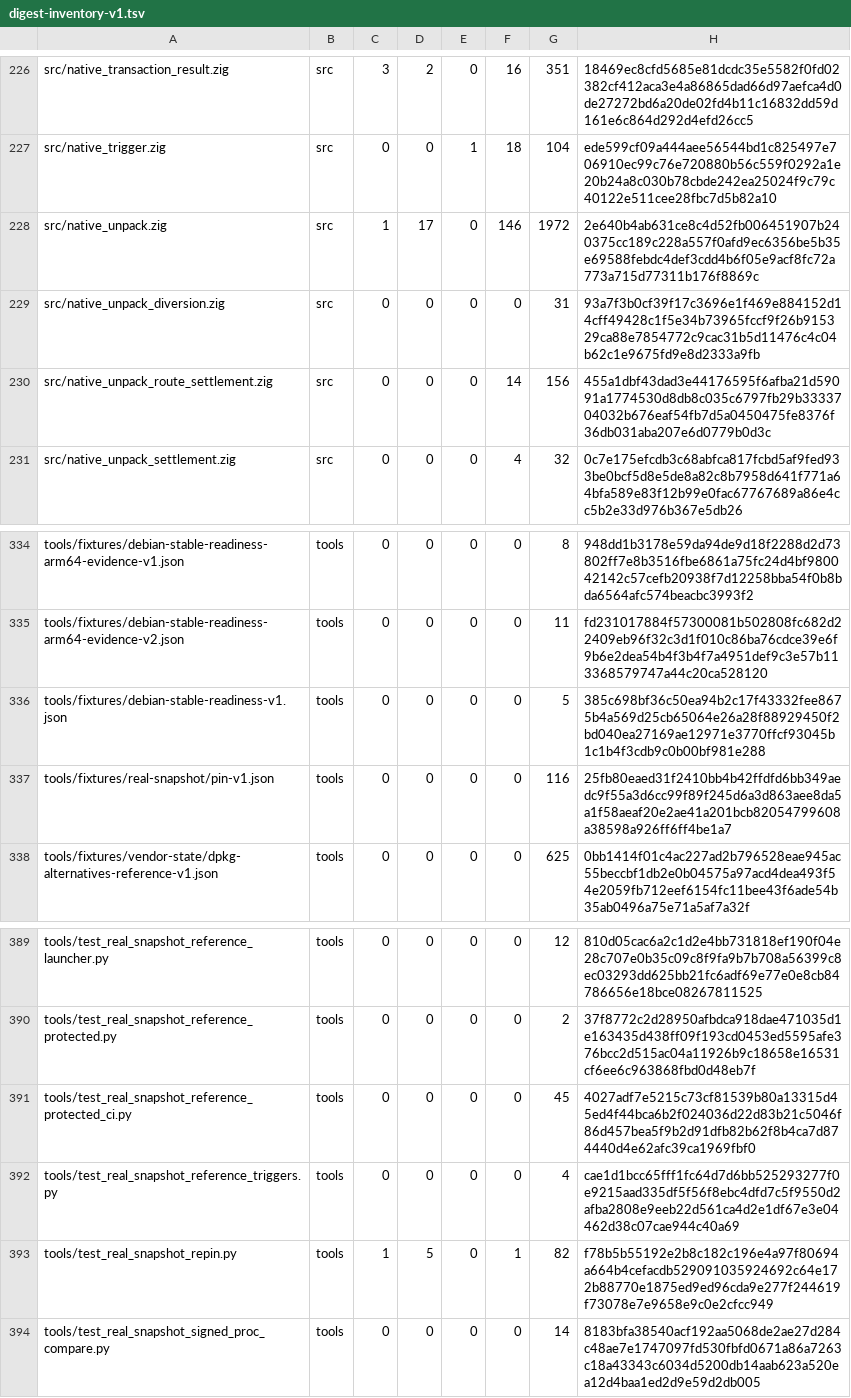
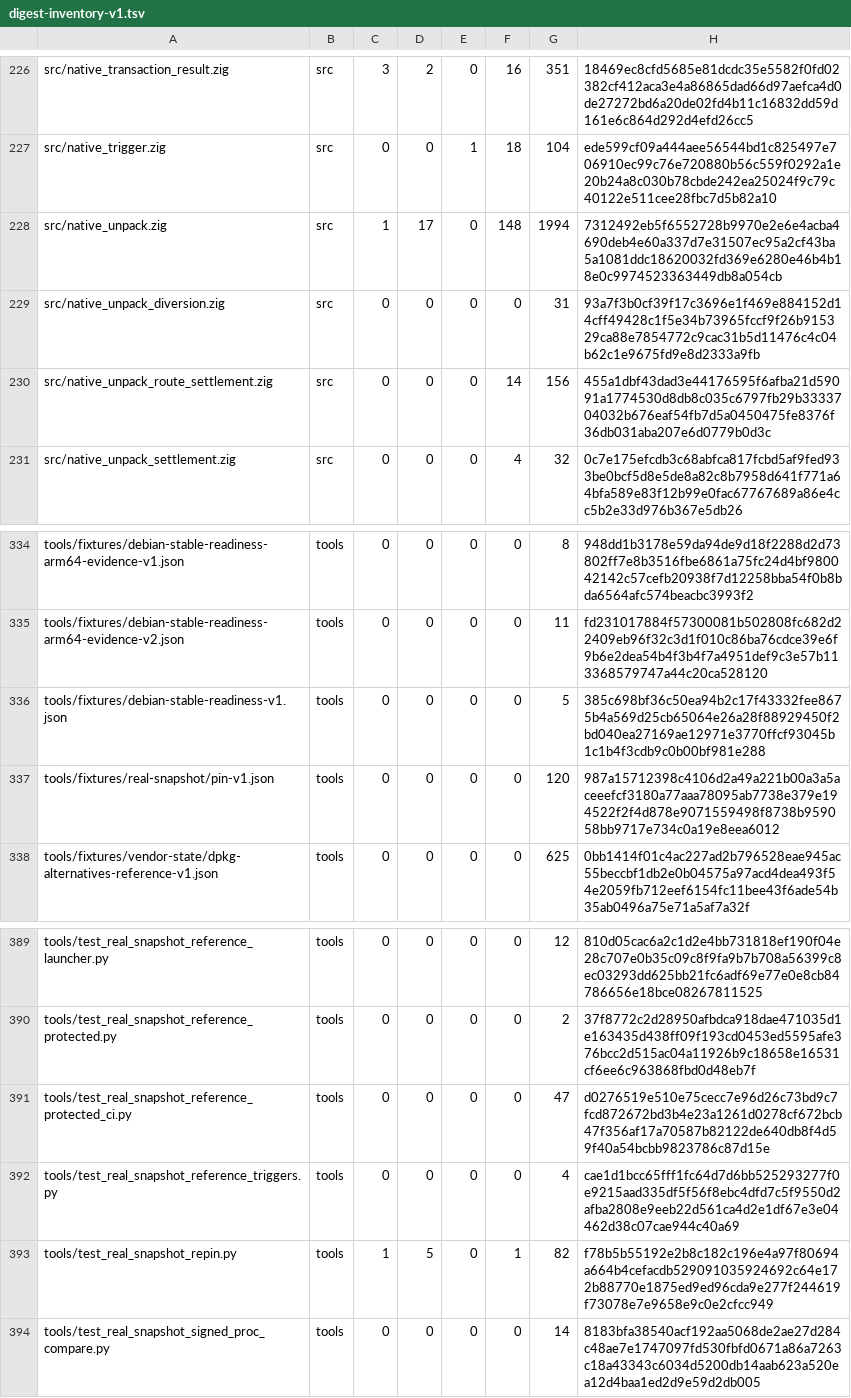
Before and after one commit to cataggar/debz, a TSV file: security/digest-inventory-v1.tsv, drawn as a sheet; only a part is shown, gaps mark what is left out.

```diff
--- a/security/digest-inventory-v1.tsv
+++ b/security/digest-inventory-v1.tsv
@@ -227,3 +227,3 @@ src/native_transaction_result.zig	src	3	2	0	16	351	18469ec8cfd5685e81dcdc35e5582
 src/native_trigger.zig	src	0	0	1	18	104	ede599cf09a444aee56544bd1c825497e706910ec99c76e720880b56c559f0292a1e20b24a8c030b78cbde242ea25024f9c79c40122e511cee28fbc7d5b82a10
-src/native_unpack.zig	src	1	17	0	146	1972	2e640b4ab631ce8c4d52fb006451907b240375cc189c228a557f0afd9ec6356be5b35e69588febdc4def3cdd4b6f05e9acf8fc72a773a715d77311b176f8869c
+src/native_unpack.zig	src	1	17	0	148	1994	7312492eb5f6552728b9970e2e6e4acba4690deb4e60a337d7e31507ec95a2cf43ba5a1081ddc18620032fd369e6280e46b4b18e0c9974523363449db8a054cb
 src/native_unpack_diversion.zig	src	0	0	0	0	31	93a7f3b0cf39f17c3696e1f469e884152d14cff49428c1f5e34b73965fccf9f26b915329ca88e7854772c9cac31b5d11476c4c04b62c1e9675fd9e8d2333a9fb
@@ -336,3 +336,3 @@ tools/fixtures/debian-stable-readiness-arm64-evidence-v2.json	tools	0	0	0	0	11	f
 tools/fixtures/debian-stable-readiness-v1.json	tools	0	0	0	0	5	385c698bf36c50ea94b2c17f43332fee8675b4a569d25cb65064e26a28f88929450f2bd040ea27169ae12971e3770ffcf93045b1c1b4f3cdb9c0b00bf981e288
-tools/fixtures/real-snapshot/pin-v1.json	tools	0	0	0	0	116	25fb80eaed31f2410bb4b42ffdfd6bb349aedc9f55a3d6cc99f89f245d6a3d863aee8da5a1f58aeaf20e2ae41a201bcb82054799608a38598a926ff6ff4be1a7
+tools/fixtures/real-snapshot/pin-v1.json	tools	0	0	0	0	120	987a15712398c4106d2a49a221b00a3a5aceeefcf3180a77aaa78095ab7738e379e194522f2f4d878e9071559498f8738b959058bb9717e734c0a19e8eea6012
 tools/fixtures/vendor-state/dpkg-alternatives-reference-v1.json	tools	0	0	0	0	625	0bb1414f01c4ac227ad2b796528eae945ac55beccbf1db2e0b04575a97acd4dea493f54e2059fb712eef6154fc11bee43f6ade54b35ab0496a75e71a5af7a32f
@@ -390,3 +390,3 @@ tools/test_real_snapshot_reference_launcher.py	tools	0	0	0	0	12	810d05cac6a2c1d2
 tools/test_real_snapshot_reference_protected.py	tools	0	0	0	0	2	37f8772c2d28950afbdca918dae471035d1e163435d438ff09f193cd0453ed5595afe376bcc2d515ac04a11926b9c18658e16531cf6ee6c963868fbd0d48eb7f
-tools/test_real_snapshot_reference_protected_ci.py	tools	0	0	0	0	45	4027adf7e5215c73cf81539b80a13315d45ed4f44bca6b2f024036d22d83b21c5046f86d457bea5f9b2d91dfb82b62f8b4ca7d874440d4e62afc39ca1969fbf0
+tools/test_real_snapshot_reference_protected_ci.py	tools	0	0	0	0	47	d0276519e510e75cecc7e96d26c73bd9c7fcd872672bd3b4e23a1261d0278cf672bcb47f356af17a70587b82122de640db8f4d59f40a54bcbb9823786c87d15e
 tools/test_real_snapshot_reference_triggers.py	tools	0	0	0	0	4	cae1d1bcc65fff1fc64d7d6bb525293277f0e9215aad335df5f56f8ebc4dfd7c5f9550d2afba2808e9eeb22d561ca4d2e1df67e3e04462d38c07cae944c40a69
```
Also changed, not shown: 10 other files.
